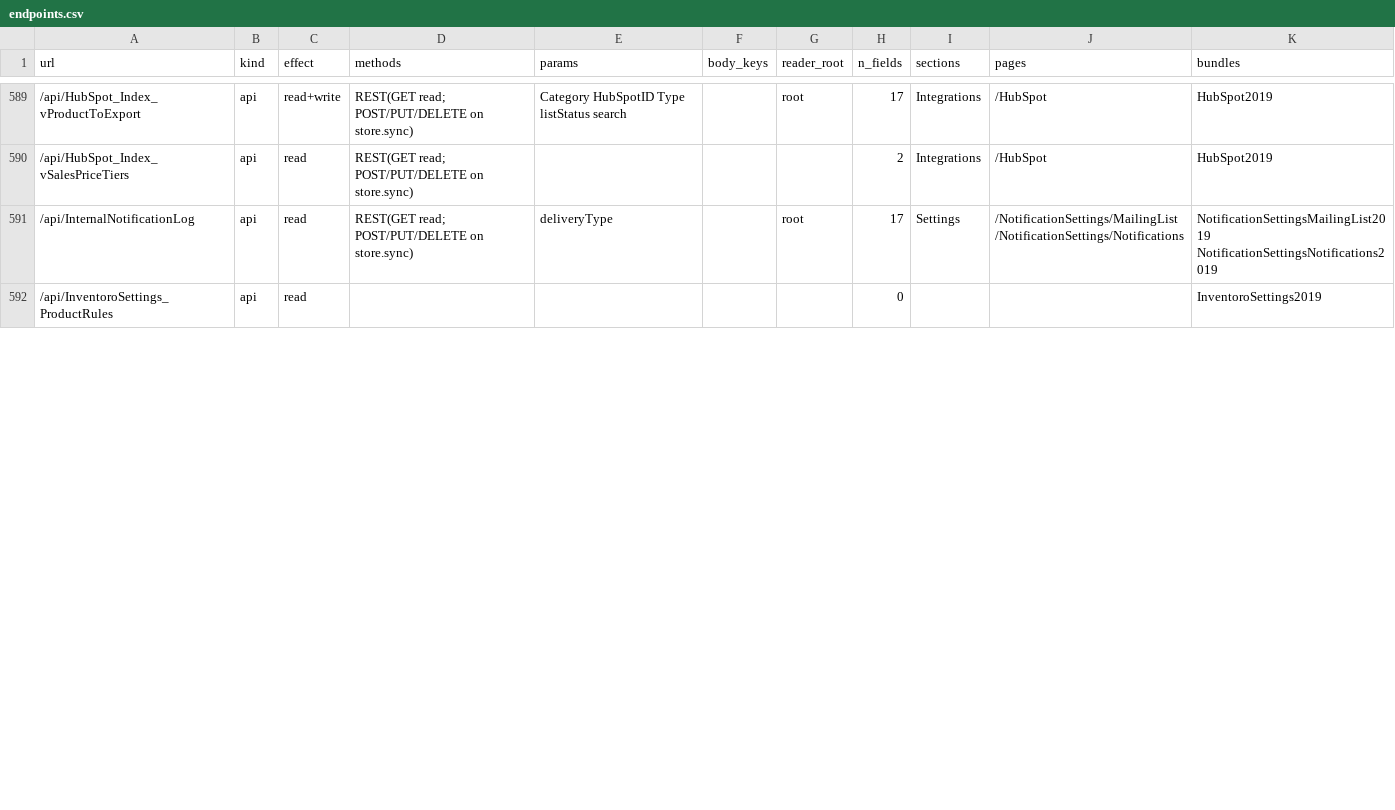
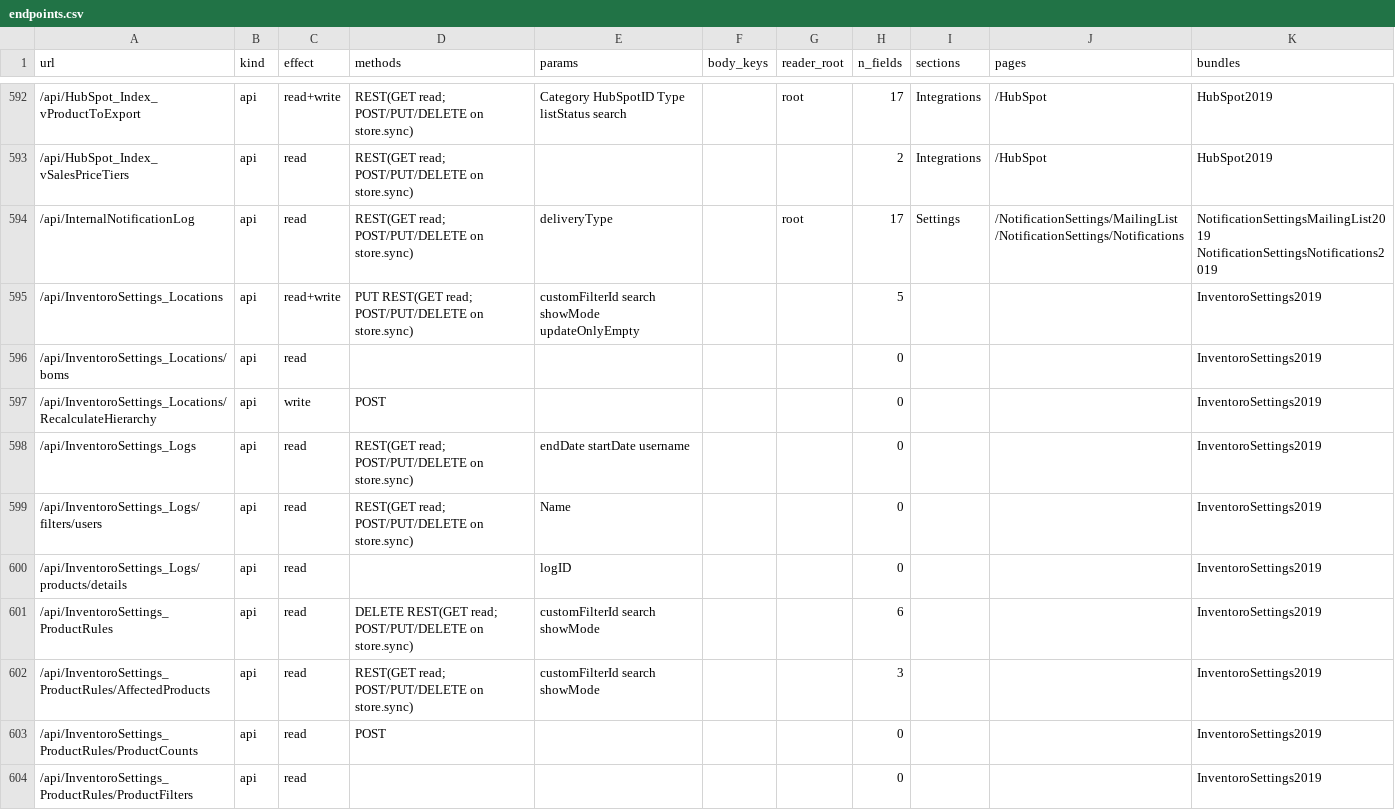
Before and after one commit to fightmilk808/cin7-core-rebuild, a CSV file: data/endpoints.csv, drawn as a sheet; only a part is shown, gaps mark what is left out; the diff covers the shown part only.

```diff
--- a/data/endpoints.csv
+++ b/data/endpoints.csv
@@ -591,2 +594,11 @@ url,kind,effect,methods,params,body_keys,reader_root,n_fields,sections,pages,bun
 /api/InternalNotificationLog,api,read,REST(GET read; POST/PUT/DELETE on store.sync),deliveryType,,root,17,Settings,/NotificationSettings/MailingList /NotificationSettings/Notifications,NotificationSettingsMailingList2019 NotificationSettingsNotifications2019
-/api/InventoroSettings_ProductRules,api,read,,,,,0,,,InventoroSettings2019
+/api/InventoroSettings_Locations,api,read+write,PUT REST(GET read; POST/PUT/DELETE on store.sync),customFilterId search showMode updateOnlyEmpty,,,5,,,InventoroSettings2019
+/api/InventoroSettings_Locations/boms,api,read,,,,,0,,,InventoroSettings2019
+/api/InventoroSettings_Locations/RecalculateHierarchy,api,write,POST,,,,0,,,InventoroSettings2019
+/api/InventoroSettings_Logs,api,read,REST(GET read; POST/PUT/DELETE on store.sync),endDate startDate username,,,0,,,InventoroSettings2019
+/api/InventoroSettings_Logs/filters/users,api,read,REST(GET read; POST/PUT/DELETE on store.sync),Name,,,0,,,InventoroSettings2019
+/api/InventoroSettings_Logs/products/details,api,read,,logID,,,0,,,InventoroSettings2019
+/api/InventoroSettings_ProductRules,api,read,DELETE REST(GET read; POST/PUT/DELETE on store.sync),customFilterId search showMode,,,6,,,InventoroSettings2019
+/api/InventoroSettings_ProductRules/AffectedProducts,api,read,REST(GET read; POST/PUT/DELETE on store.sync),customFilterId search showMode,,,3,,,InventoroSettings2019
+/api/InventoroSettings_ProductRules/ProductCounts,api,read,POST,,,,0,,,InventoroSettings2019
+/api/InventoroSettings_ProductRules/ProductFilters,api,read,,,,,0,,,InventoroSettings2019
```
Also changed, not shown: 10 added rows and 70 edited cells elsewhere in this file, 17 other files.
